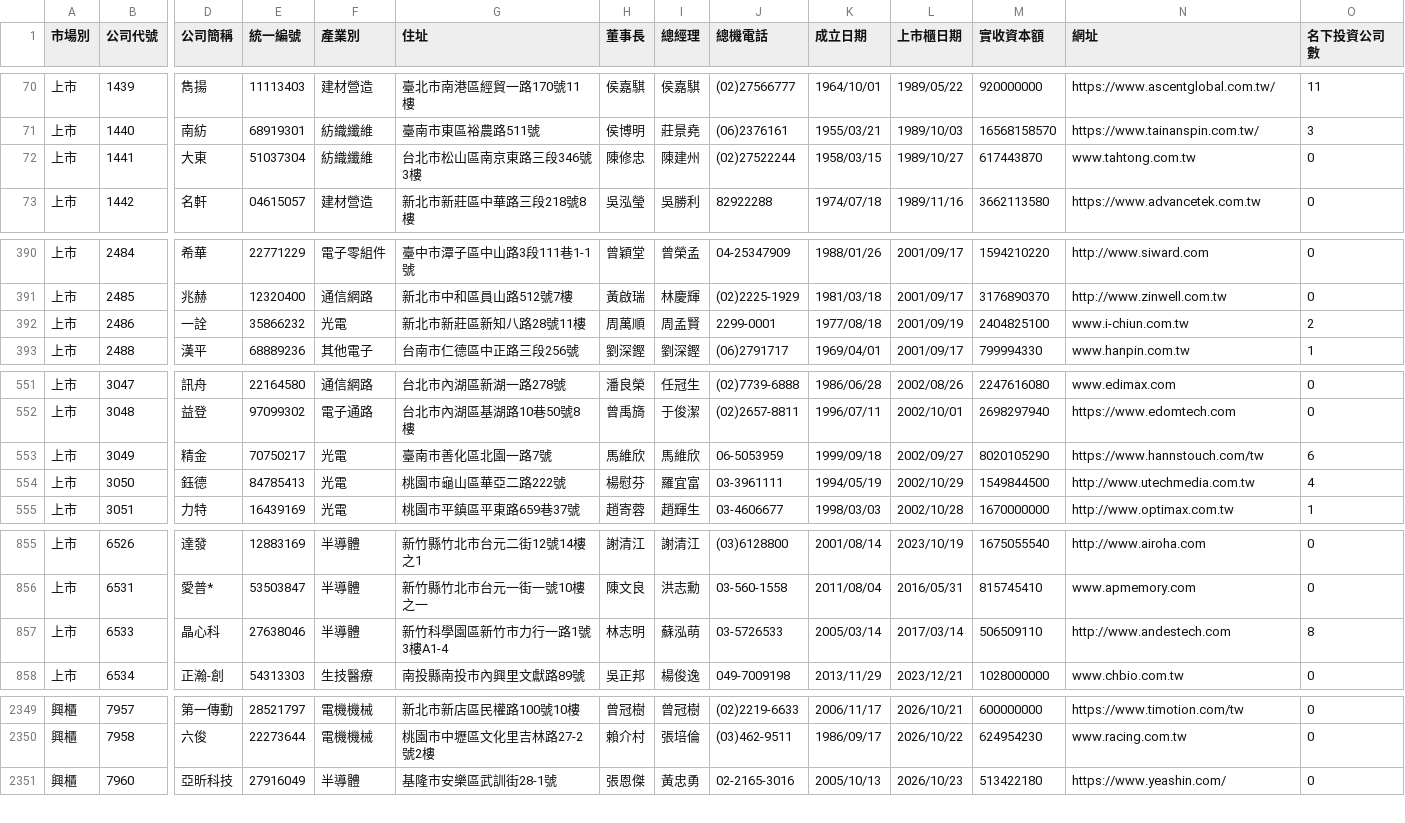
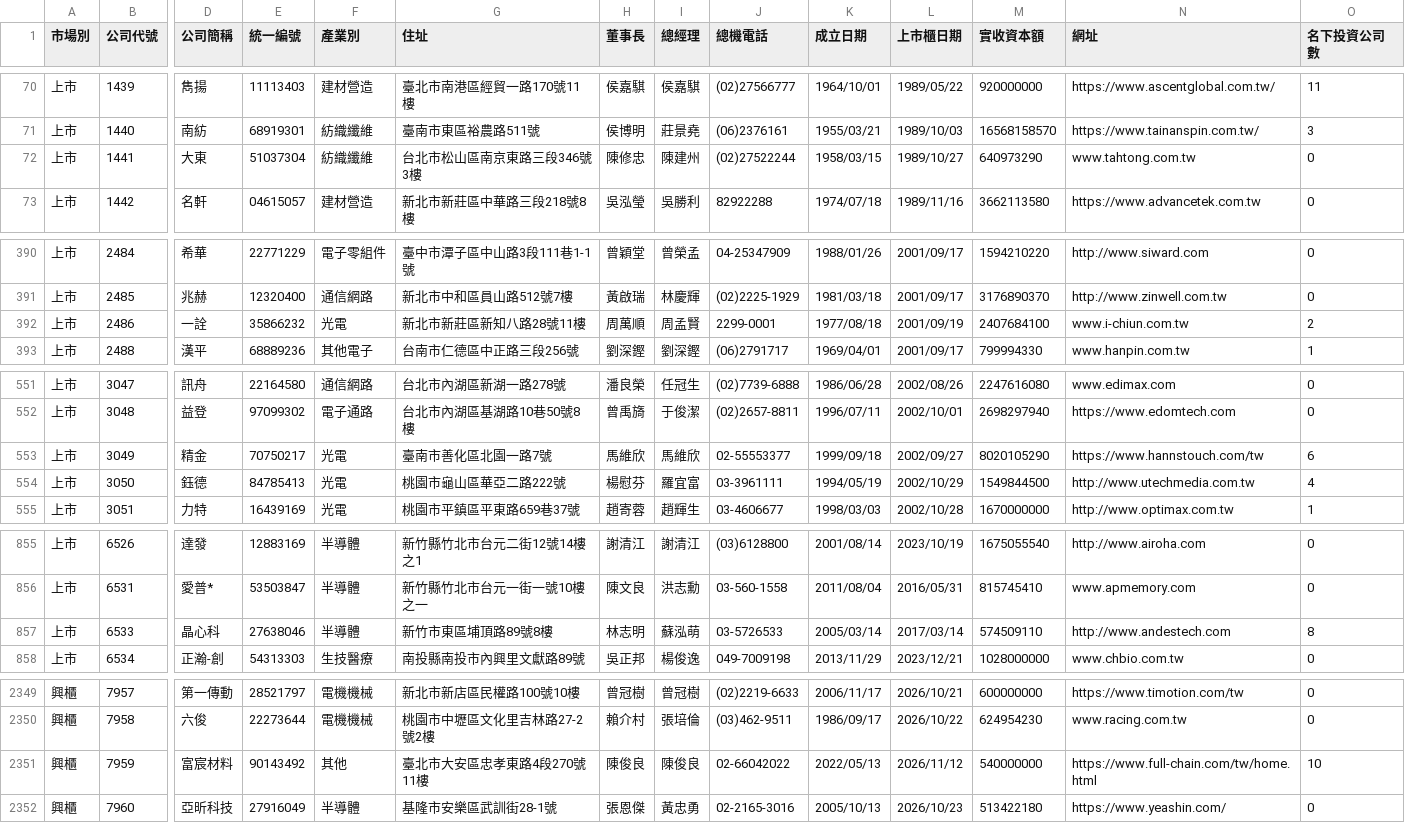
Before and after one commit to Andy-Zhang-22/chailease-work, a CSV file: leads/listed/companies.csv, drawn as a sheet; only a part is shown, gaps mark what is left out; rows hold the shown columns only; the diff covers the shown part only; the diff names each change by its address in the sheet, - before the commit and + after, or states it on an @@ line.

```diff
--- a/leads/listed/companies.csv
+++ b/leads/listed/companies.csv
-M72 (實收資本額): 617443870
+M72 (實收資本額): 640973290
-M392 (實收資本額): 2404825100
+M392 (實收資本額): 2407684100
-J553 (總機電話): 06-5053959
+J553 (總機電話): 02-55553377
-G857 (住址): 新竹科學園區新竹市力行一路1號3樓A1-4
+G857 (住址): 新竹市東區埔頂路89號8樓
-M857 (實收資本額): 506509110
+M857 (實收資本額): 574509110
+row 2351: 興櫃 | 7959 | 富宸材料 | 90143492 | 其他 | 臺北市大安區忠孝東路4段270號11樓 | 陳俊良 | 陳俊良 | 02-66042022 | 2022/05/13 | 2026/11/12 | 540000000 | https://www.full-chain.com/tw/home.html | 10
```
Also changed, not shown: 4 edited cells elsewhere in this file, 7 other files.
